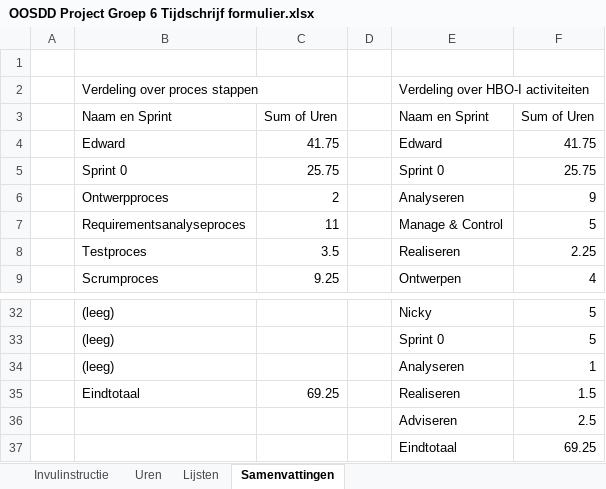
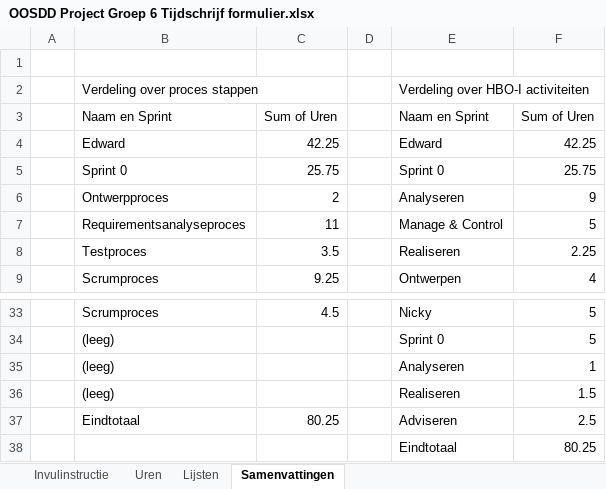
Before and after one commit to Cordelia67/OOSDD_Leer_misschien_typen, an Excel workbook: samenwerking/OOSDD Project Groep 6 Tijdschrijf formulier.xlsx, sheet Samenvattingen, drawn as a sheet; only a part is shown, gaps mark what is left out; values as stored, in another font and other column widths than the file's, no borders; addresses are those after the commit; the diff covers the shown part only; the diff names each change by its address in the sheet, - before the commit and + after, or states it on an @@ line.

```diff
--- a/samenwerking/OOSDD Project Groep 6 Tijdschrijf formulier.xlsx (sheet Samenvattingen)
+++ b/samenwerking/OOSDD Project Groep 6 Tijdschrijf formulier.xlsx (sheet Samenvattingen)
-C4: 41.75
+C4: 42.25
-F4: 41.75
+F4: 42.25
-B33: (leeg)
+B33: Scrumproces
-C33: (empty)
+C33: 4.5
-B36: Eindtotaal
+B36: (leeg)
-C36: 69.25
+C36: (empty)
-B37: (empty)
+B37: Eindtotaal
-C37: (empty)
+C37: 80.25
-F38: 69.25
+F38: 80.25
```
Also changed, not shown: 3 added rows, 2 removed rows and 28 edited cells elsewhere in this sheet, sheet Uren.
